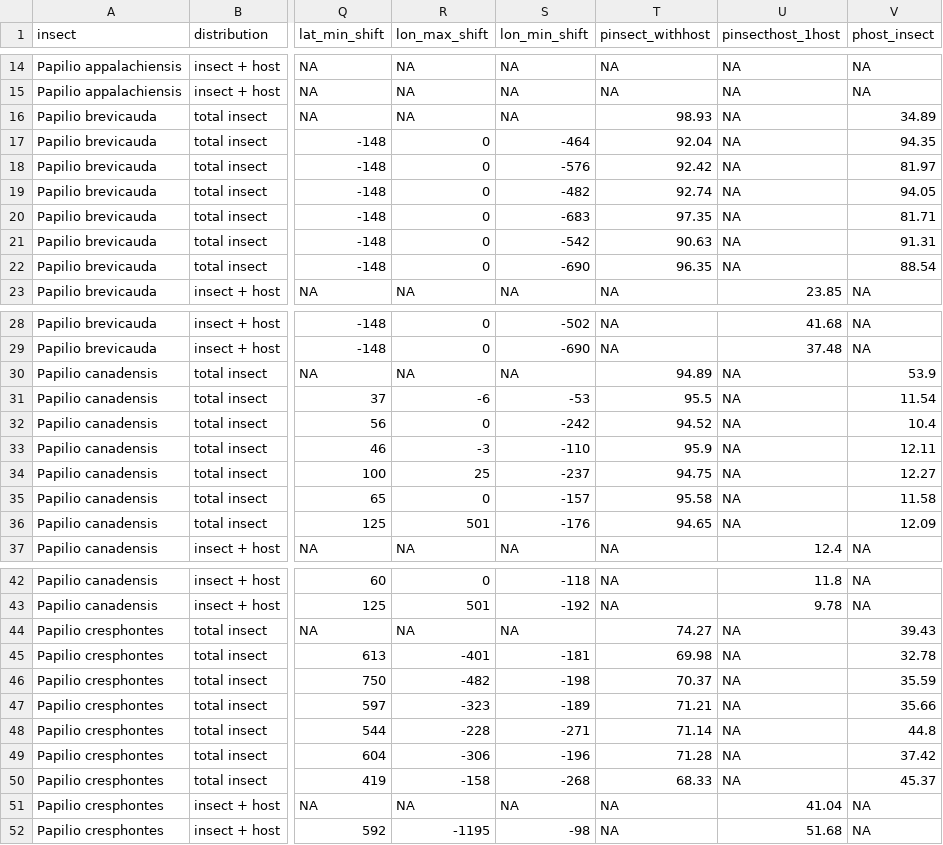
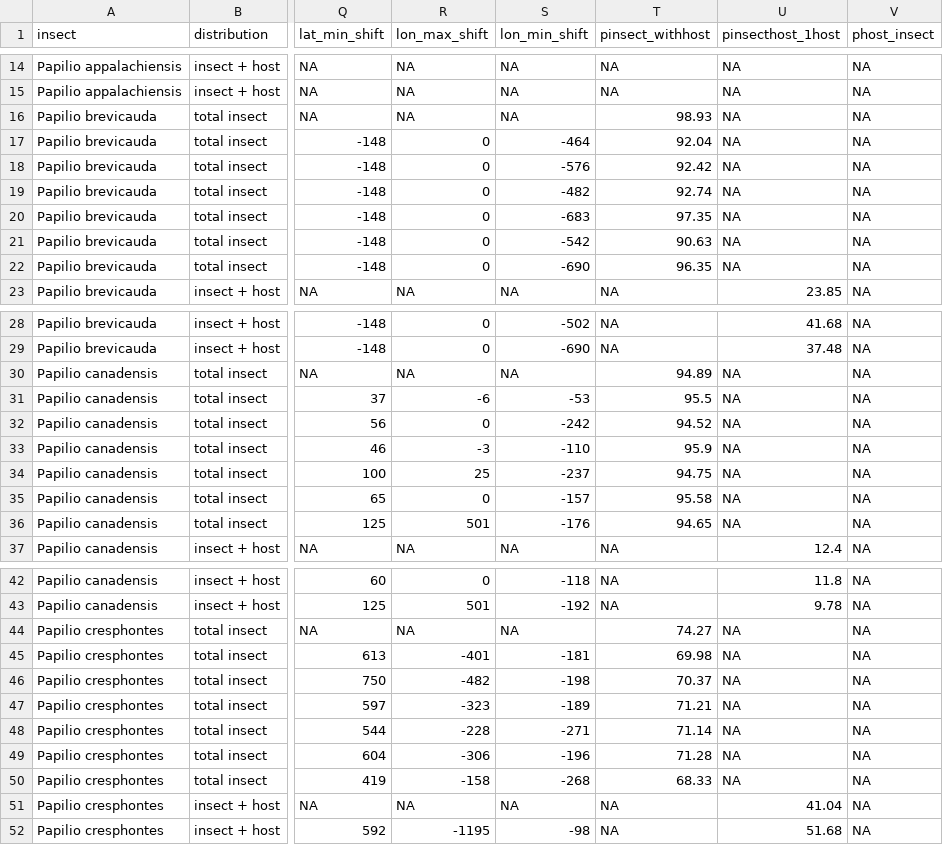
Before and after one commit to Big-Biodiversity-Collaborative/SwallowtailClimateChange, a CSV file: output/summary-stats/overlap-summary-allspp.csv, drawn as a sheet; only a part is shown, gaps mark what is left out; the diff covers the shown part only; the diff names each change by its address in the sheet, - before the commit and + after, or states it on an @@ line.

Commit message:
Update overlap summary stats, removing % host occupied

```diff
--- a/output/summary-stats/overlap-summary-allspp.csv
+++ b/output/summary-stats/overlap-summary-allspp.csv
-V16 (phost_insect): 34.89
+V16 (phost_insect): NA
-V17 (phost_insect): 94.35
+V17 (phost_insect): NA
-V18 (phost_insect): 81.97
+V18 (phost_insect): NA
-V19 (phost_insect): 94.05
+V19 (phost_insect): NA
-V20 (phost_insect): 81.71
+V20 (phost_insect): NA
-V21 (phost_insect): 91.31
+V21 (phost_insect): NA
-V22 (phost_insect): 88.54
+V22 (phost_insect): NA
-V30 (phost_insect): 53.9
+V30 (phost_insect): NA
-V31 (phost_insect): 11.54
+V31 (phost_insect): NA
-V32 (phost_insect): 10.4
+V32 (phost_insect): NA
-V33 (phost_insect): 12.11
+V33 (phost_insect): NA
-V34 (phost_insect): 12.27
+V34 (phost_insect): NA
-V35 (phost_insect): 11.58
+V35 (phost_insect): NA
-V36 (phost_insect): 12.09
+V36 (phost_insect): NA
-V44 (phost_insect): 39.43
+V44 (phost_insect): NA
-V45 (phost_insect): 32.78
+V45 (phost_insect): NA
-V46 (phost_insect): 35.59
+V46 (phost_insect): NA
-V47 (phost_insect): 35.66
+V47 (phost_insect): NA
-V48 (phost_insect): 44.8
+V48 (phost_insect): NA
-V49 (phost_insect): 37.42
+V49 (phost_insect): NA
-V50 (phost_insect): 45.37
+V50 (phost_insect): NA
```
Also changed, not shown: 78 edited cells elsewhere in this file.
